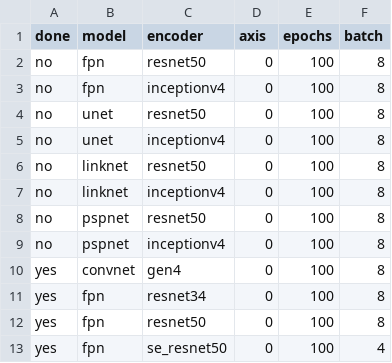
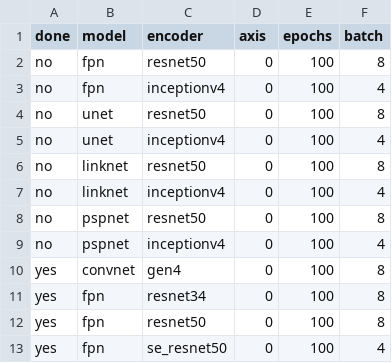
Before and after one commit to utegulovalmat/segmentation_models.pytorch, a CSV file: segmentation_models_pytorch/experiments/pipeline.csv, drawn as a sheet; only a part is shown.

Commit message:
update pipeline batch size

```diff
--- a/segmentation_models_pytorch/experiments/pipeline.csv
+++ b/segmentation_models_pytorch/experiments/pipeline.csv
@@ -2,9 +2,9 @@ done,model,encoder,axis,epochs,batch
 no,fpn,resnet50,0,100,8
-no,fpn,inceptionv4,0,100,8
+no,fpn,inceptionv4,0,100,4
 no,unet,resnet50,0,100,8
-no,unet,inceptionv4,0,100,8
+no,unet,inceptionv4,0,100,4
 no,linknet,resnet50,0,100,8
-no,linknet,inceptionv4,0,100,8
+no,linknet,inceptionv4,0,100,4
 no,pspnet,resnet50,0,100,8
-no,pspnet,inceptionv4,0,100,8
+no,pspnet,inceptionv4,0,100,4
 yes,convnet,gen4,0,100,8
```
